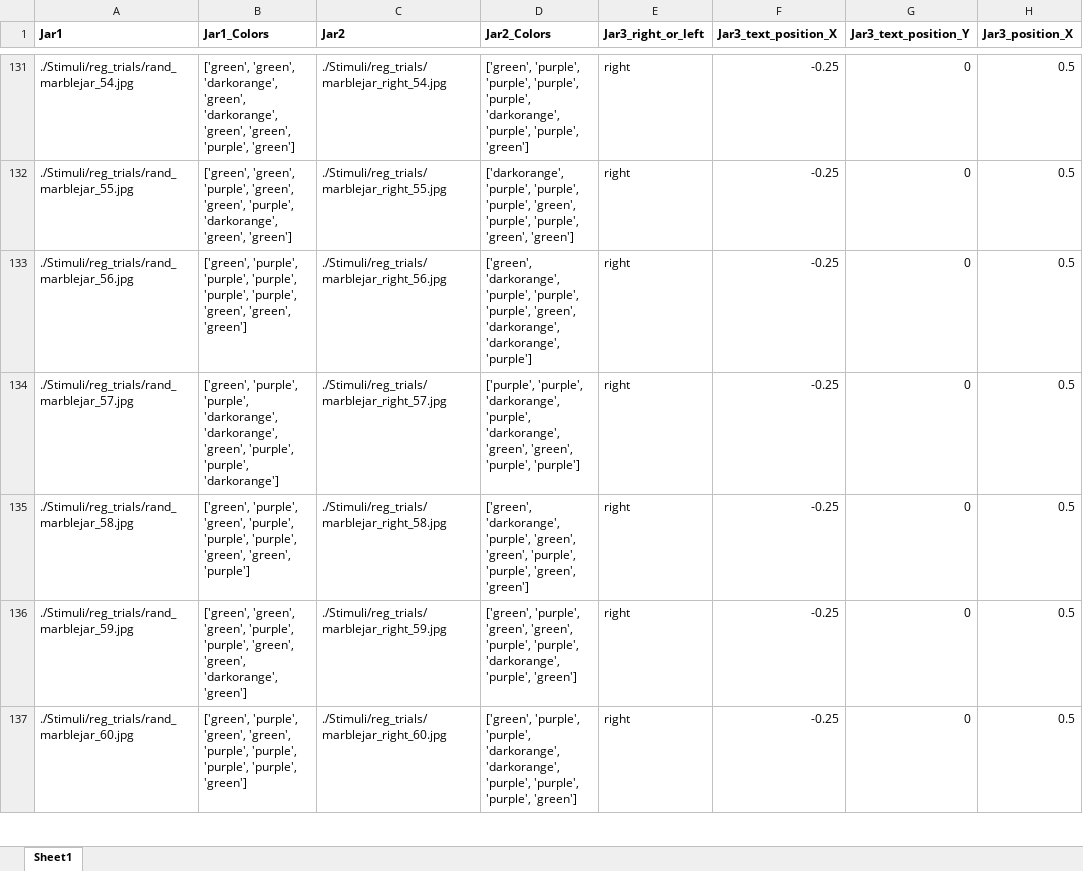
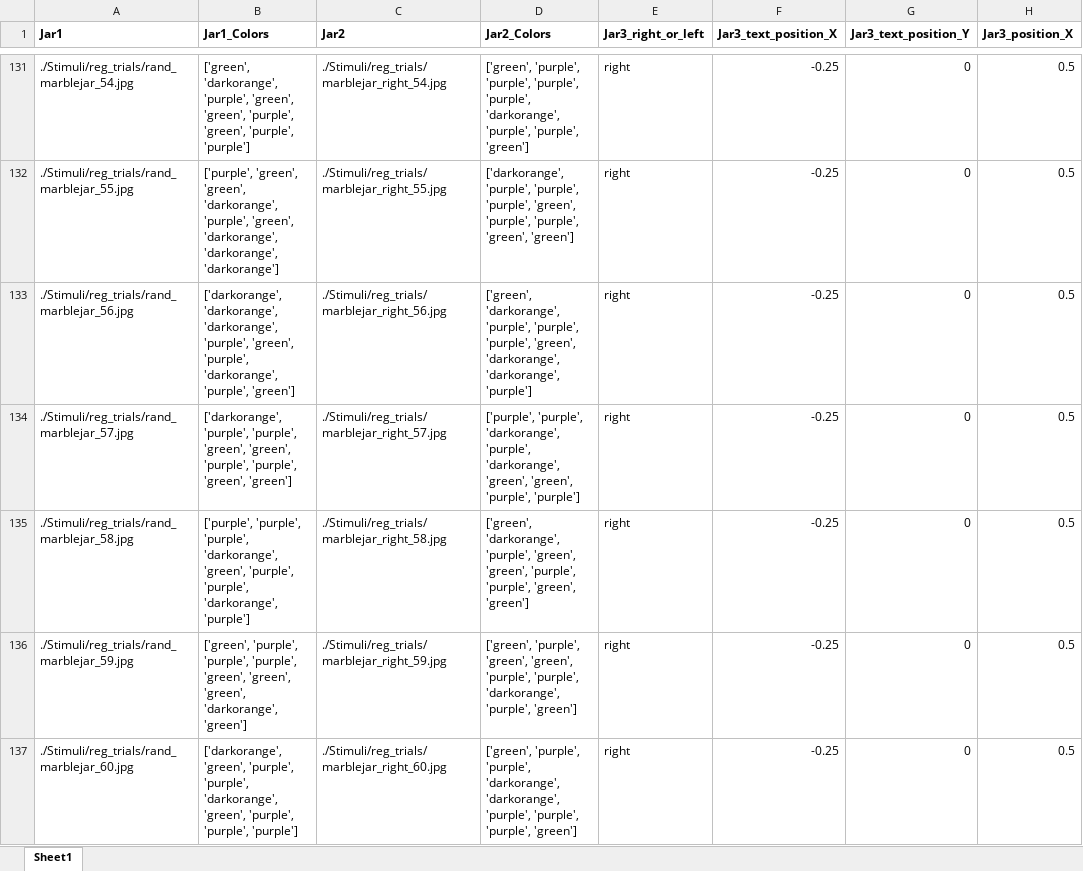
Before and after one commit to rochellekaper/AdaCog_MarbleJarParadigm, an Excel workbook: purple_green_orange/Condition_File_purple_green_orange.xlsx, sheet Sheet1, drawn as a sheet; only a part is shown, gaps mark what is left out; values as stored, in another font and other column widths than the file's, no borders; the diff covers the shown part only; the diff names each change by its address in the sheet, - before the commit and + after, or states it on an @@ line.

```diff
--- a/purple_green_orange/Condition_File_purple_green_orange.xlsx (sheet Sheet1)
+++ b/purple_green_orange/Condition_File_purple_green_orange.xlsx (sheet Sheet1)
-B131 (Jar1_Colors): ['green', 'green', 'darkorange', 'green', 'darkorange', 'green', 'green', 'purple', 'green']
+B131 (Jar1_Colors): ['green', 'darkorange', 'purple', 'green', 'green', 'purple', 'green', 'purple', 'purple']
-B132 (Jar1_Colors): ['green', 'green', 'purple', 'green', 'green', 'purple', 'darkorange', 'green', 'green']
+B132 (Jar1_Colors): ['purple', 'green', 'green', 'darkorange', 'purple', 'green', 'darkorange', 'darkorange', 'darkorange']
-B133 (Jar1_Colors): ['green', 'purple', 'purple', 'purple', 'purple', 'purple', 'green', 'green', 'green']
+B133 (Jar1_Colors): ['darkorange', 'darkorange', 'darkorange', 'purple', 'green', 'purple', 'darkorange', 'purple', 'green']
-B134 (Jar1_Colors): ['green', 'purple', 'purple', 'darkorange', 'darkorange', 'green', 'purple', 'purple', 'darkorange']
+B134 (Jar1_Colors): ['darkorange', 'purple', 'purple', 'green', 'green', 'purple', 'purple', 'green', 'green']
-B135 (Jar1_Colors): ['green', 'purple', 'green', 'purple', 'purple', 'purple', 'green', 'green', 'purple']
+B135 (Jar1_Colors): ['purple', 'purple', 'purple', 'darkorange', 'green', 'purple', 'purple', 'darkorange', 'purple']
-B136 (Jar1_Colors): ['green', 'green', 'green', 'purple', 'purple', 'green', 'green',…
+B136 (Jar1_Colors): ['green', 'purple', 'purple', 'purple', 'green', 'green', 'green',…
-B137 (Jar1_Colors): ['green', 'purple', 'green', 'green', 'purple', 'purple', 'purple', 'purple', 'green']
+B137 (Jar1_Colors): ['darkorange', 'green', 'purple', 'purple', 'darkorange', 'green', 'purple', 'purple', 'purple']
```
Also changed, not shown: 219 edited cells elsewhere in this sheet, 24 other files.
